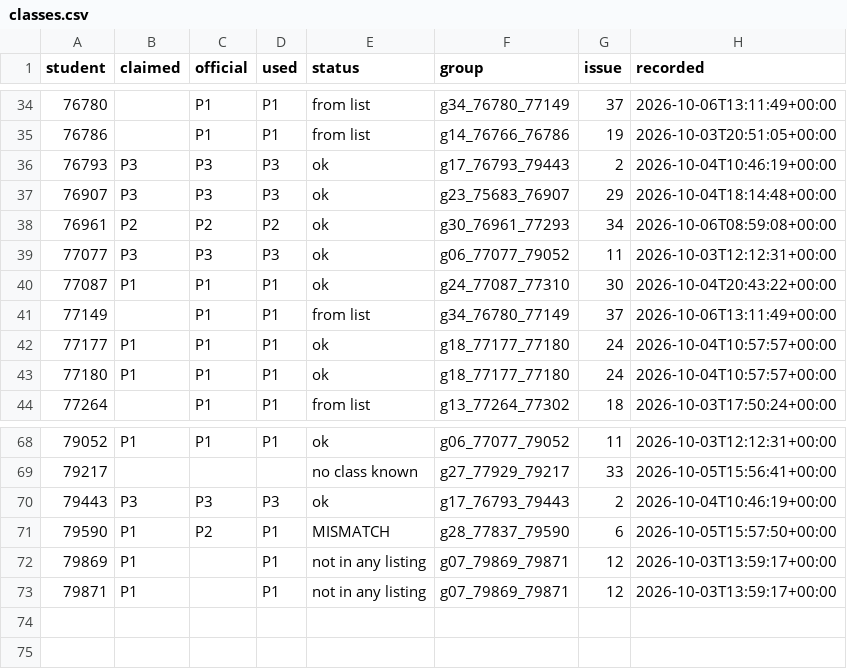
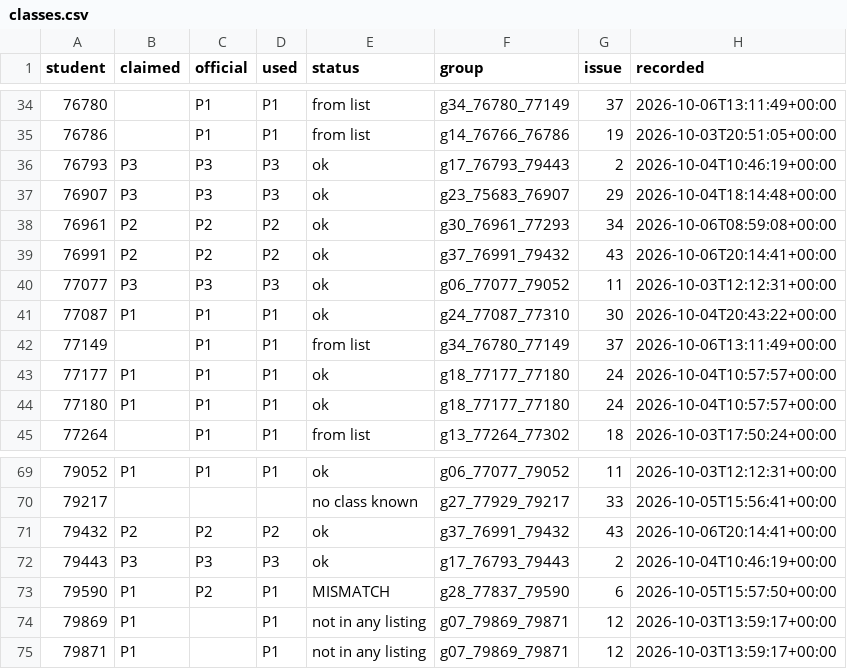
Before and after one commit to cc-2627/registration, a CSV file: claims/classes.csv, drawn as a sheet; only a part is shown, gaps mark what is left out; the diff names each change by its address in the sheet, - before the commit and + after, or states it on an @@ line.

Commit message:
Record class claims for g37_76991_79432

```diff
--- a/claims/classes.csv
+++ b/claims/classes.csv
+row 39: 76991 | P2 | P2 | P2 | ok | g37_76991_79432 | 43 | 2026-10-06T20:14:41+00:00
+row 71: 79432 | P2 | P2 | P2 | ok | g37_76991_79432 | 43 | 2026-10-06T20:14:41+00:00
```
